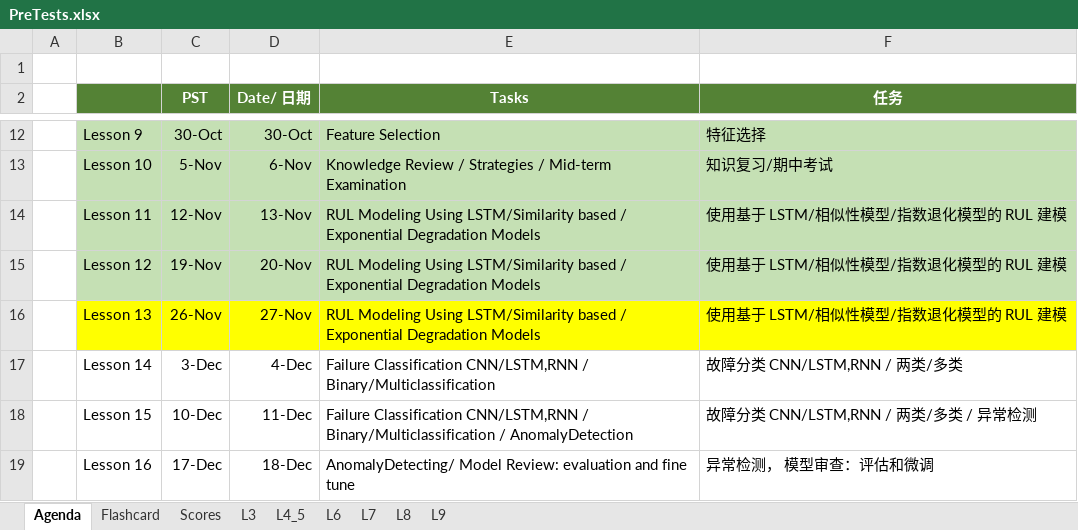
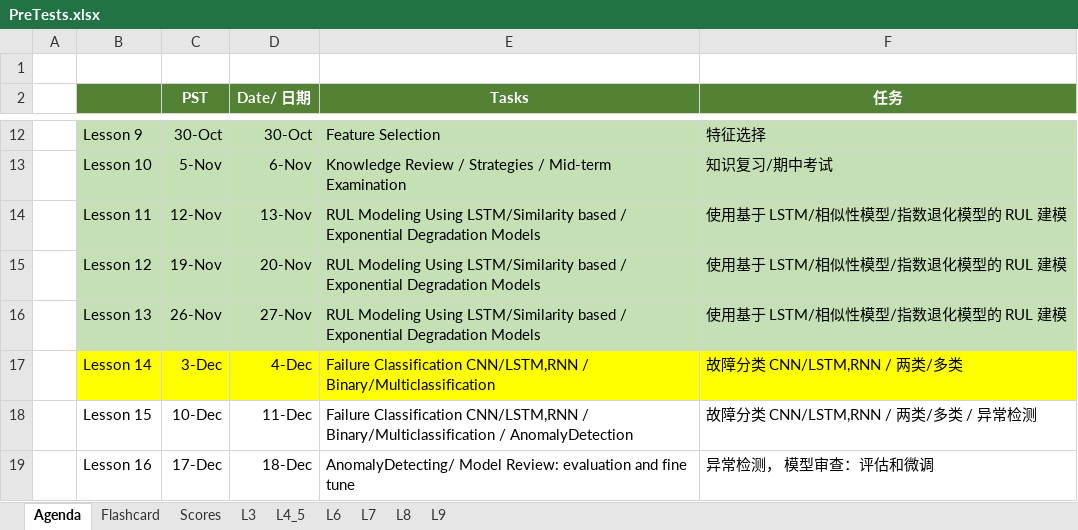
Before and after one commit to stemproaca/pdm, an Excel workbook: Classes/PreTests.xlsx, sheet Agenda, drawn as a sheet; only a part is shown, gaps mark what is left out; values as stored, in another font and other column widths than the file's, no borders; the diff names each change by its address in the sheet, - before the commit and + after, or states it on an @@ line.

```diff
--- a/Classes/PreTests.xlsx (sheet Agenda)
+++ b/Classes/PreTests.xlsx (sheet Agenda)
-B16:F16 fill: #FFFF00
+B16:F16 fill: #C5E0B4
-B17:F17 fill: none
+B17:F17 fill: #FFFF00
```
Also changed, not shown: 16 other files.
